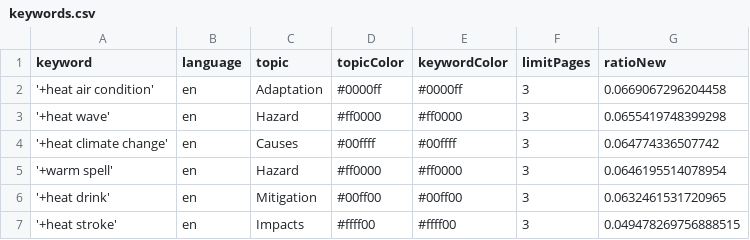
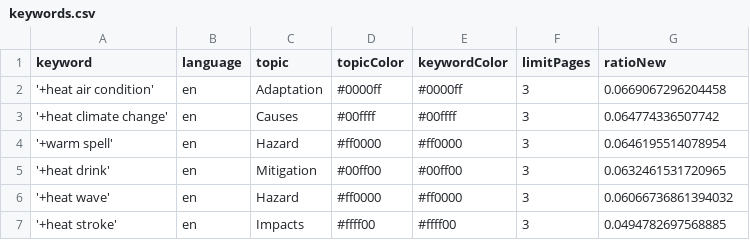
Before and after one commit to magaliekathrin-news/HeatIsComing, a CSV file: keywords.csv, drawn as a sheet.

Commit message:
Commit from GitHub Actions (harvest:0.0)

```diff
--- a/keywords.csv
+++ b/keywords.csv
@@ -2,3 +2,2 @@ keyword,language,topic,topicColor,keywordColor,limitPages,ratioNew
 '+heat air condition',en,Adaptation,#0000ff,#0000ff,3,0.0669067296204458
-'+heat wave',en,Hazard,#ff0000,#ff0000,3,0.0655419748399298
 '+heat climate change',en,Causes,#00ffff,#00ffff,3,0.064774336507742
@@ -6,2 +5,3 @@ keyword,language,topic,topicColor,keywordColor,limitPages,ratioNew
 '+heat drink',en,Mitigation,#00ff00,#00ff00,3,0.0632461531720965
-'+heat stroke',en,Impacts,#ffff00,#ffff00,3,0.049478269756888515
+'+heat wave',en,Hazard,#ff0000,#ff0000,3,0.06066736861394032
+'+heat stroke',en,Impacts,#ffff00,#ffff00,3,0.0494782697568885
```
